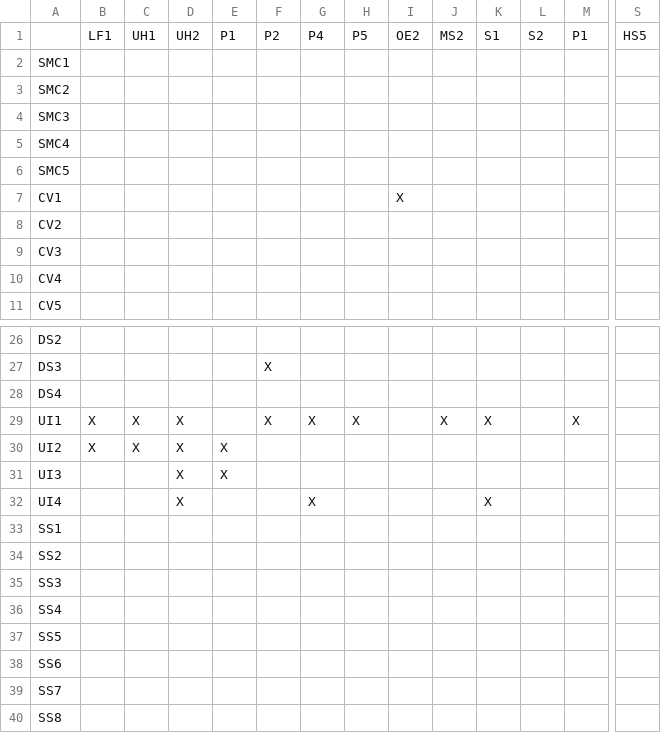
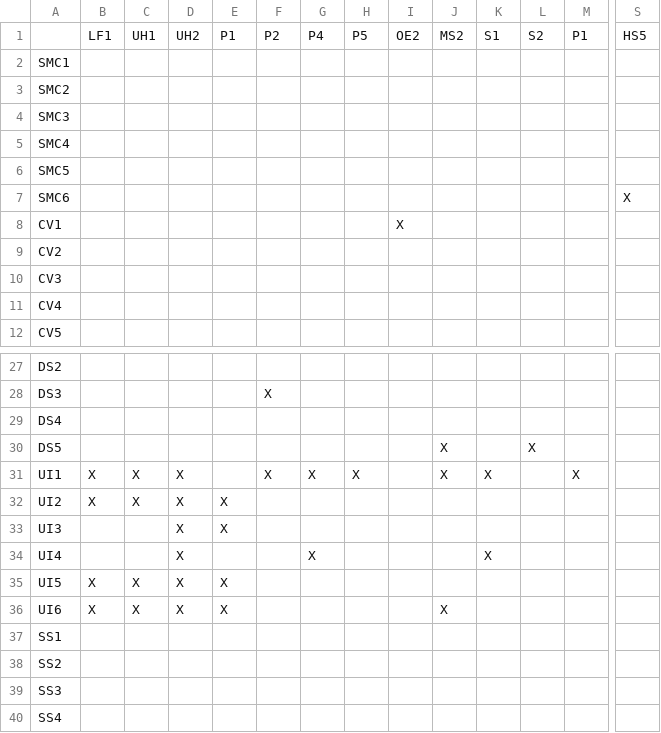
Before and after one commit to ChristopherMcDonald/SoftwareTronCapstone, a CSV file: documentation/VandV/data-nf.csv, drawn as a sheet; only a part is shown, gaps mark what is left out; the shorter side is filled out with more unchanged rows; rows hold the shown columns only; the diff names each change by its address in the sheet, - before the commit and + after, or states it on an @@ line.

```diff
--- a/documentation/VandV/data-nf.csv
+++ b/documentation/VandV/data-nf.csv
+row 7: SMC6 |  |  |  |  |  |  |  |  |  |  |  |  | X
+row 30: DS5 |  |  |  |  |  |  |  |  | X |  | X
+row 35: UI5 | X | X | X | X
+row 36: UI6 | X | X | X | X |  |  |  |  | X
```
Also changed, not shown: documentation/VandV/data-f.csv, 1 other file.
